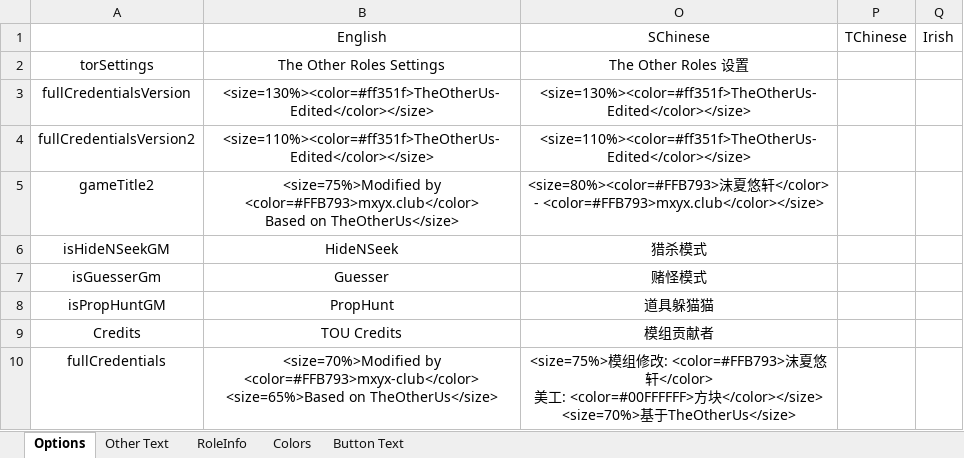
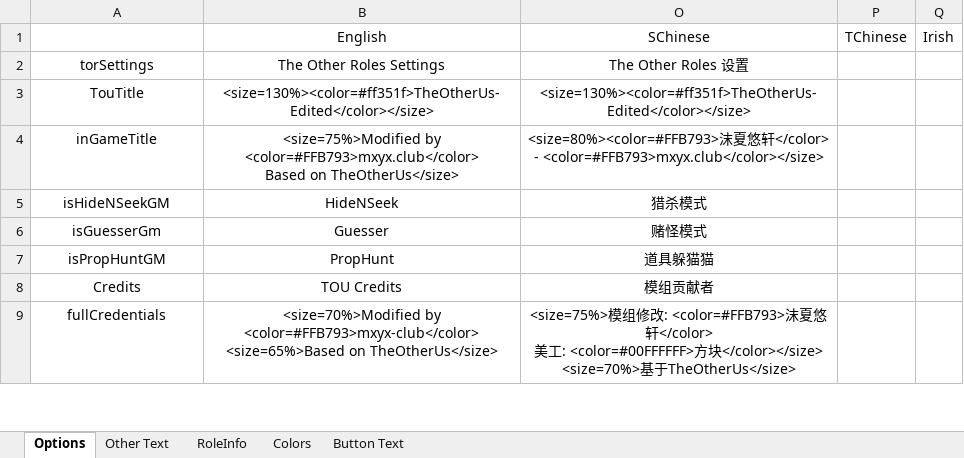
Before and after one commit to mxyx-club/TheOtherUs-Edited, an Excel workbook: Strings.xlsx, sheet Options, drawn as a sheet; only a part is shown; values as stored, in another font and other column widths than the file's, no borders; removed rows and columns are numbered as before the commit, all else as after; the diff names each change by its address in the sheet, - before the commit and + after, or states it on an @@ line.

```diff
--- a/Strings.xlsx (sheet Options)
+++ b/Strings.xlsx (sheet Options)
-A3: fullCredentialsVersion
+A3: TouTitle
-row 4: fullCredentialsVersion2 | <size=110%><color=#ff351f>TheOtherUs-Edited</color></size> | <size=110%><color=#ff351f>TheOtherUs-Edited</color></size>
-A4: gameTitle2
+A4: inGameTitle
```
Also changed, not shown: 19 other files.
